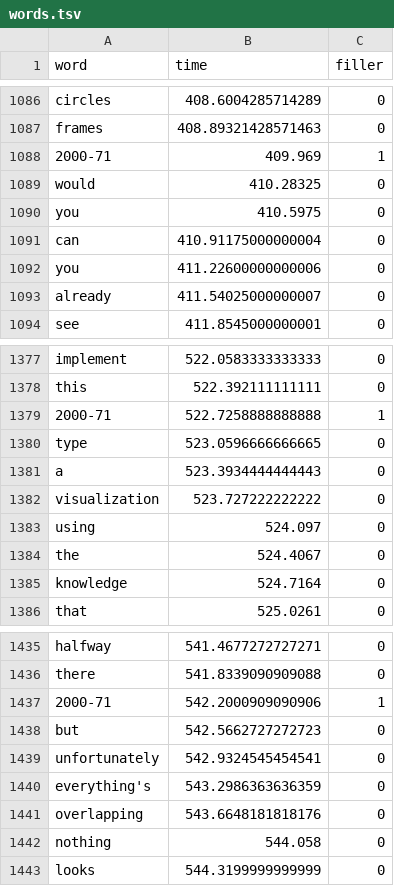
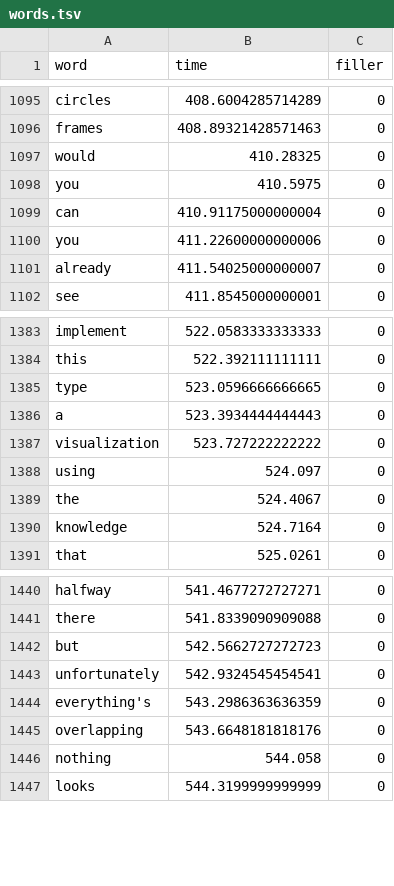
Before and after one commit to SteveDubon/stevedubon.github.io, a TSV file: data/words.tsv, drawn as a sheet; only a part is shown, gaps mark what is left out; removed rows and columns are numbered as before the commit, all else as after; the diff covers the shown part only; the diff names each change by its address in the sheet, - before the commit and + after, or states it on an @@ line.

```diff
--- a/data/words.tsv
+++ b/data/words.tsv
-row 1088: 2000-71 | 409.969 | 1
-row 1379: 2000-71 | 522.7258888888888 | 1
-row 1437: 2000-71 | 542.2000909090906 | 1
```
Also changed, not shown: 27 added rows and 5 removed rows elsewhere in this file, 1 other file.
